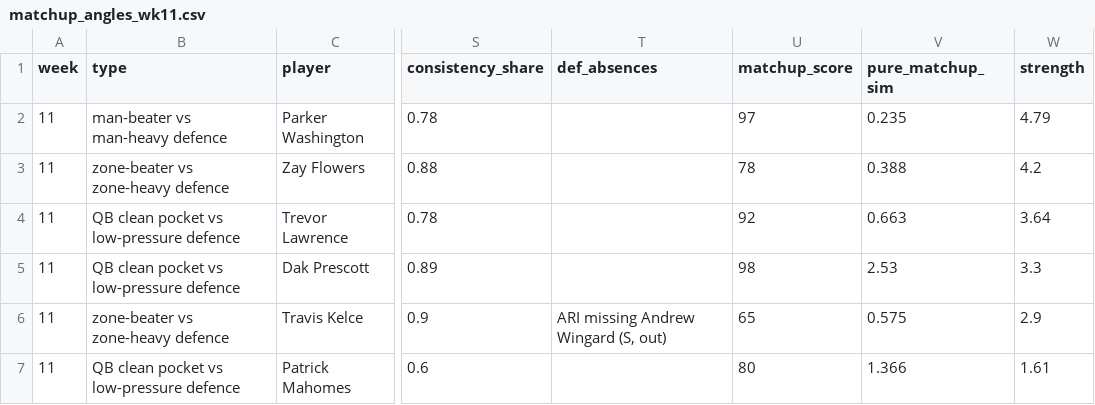
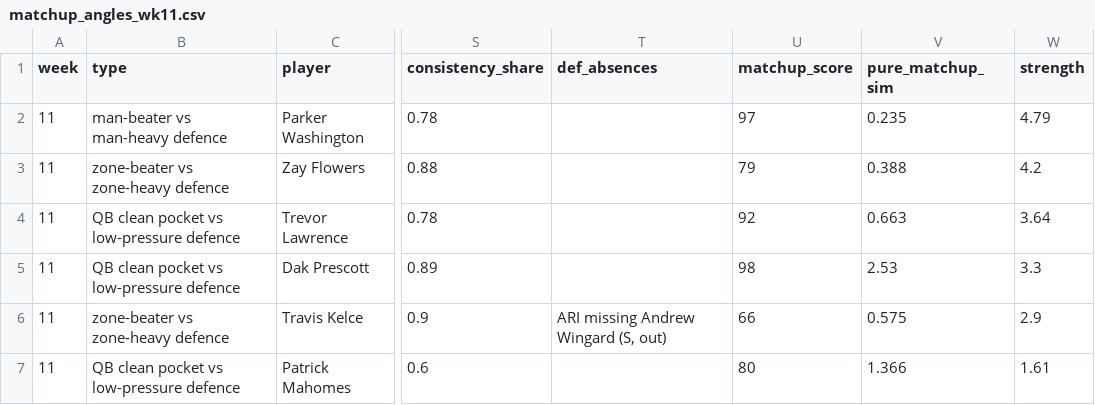
Before and after one commit to dhanani1/dwain-coverage-data, a CSV file: matchup_angles_wk11.csv, drawn as a sheet; only a part is shown, gaps mark what is left out; the diff names each change by its address in the sheet, - before the commit and + after, or states it on an @@ line.

```diff
--- a/matchup_angles_wk11.csv
+++ b/matchup_angles_wk11.csv
-U3 (matchup_score): 78
+U3 (matchup_score): 79
-U6 (matchup_score): 65
+U6 (matchup_score): 66
```
Also changed, not shown: def_absences_wk11.csv, matchup_angles_candidates_wk11.csv, 5 other files.
